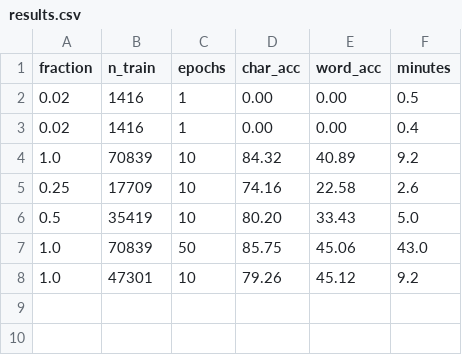
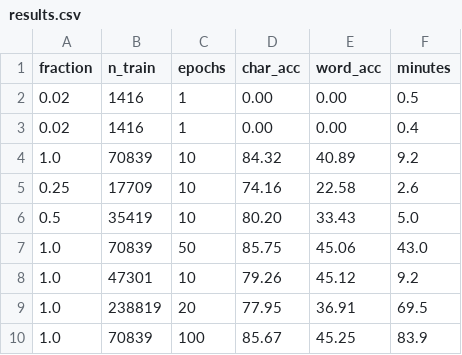
Before and after one commit to Diplom-coders2027/GraphoMindAI, a CSV file: trained_models/results.csv, drawn as a sheet; the diff names each change by its address in the sheet, - before the commit and + after, or states it on an @@ line.

Commit message:
Add training scripts and trained models

```diff
--- a/trained_models/results.csv
+++ b/trained_models/results.csv
+row 9: 1.0 | 238819 | 20 | 77.95 | 36.91 | 69.5
+row 10: 1.0 | 70839 | 100 | 85.67 | 45.25 | 83.9
```
Also changed, not shown: 2 other files.
